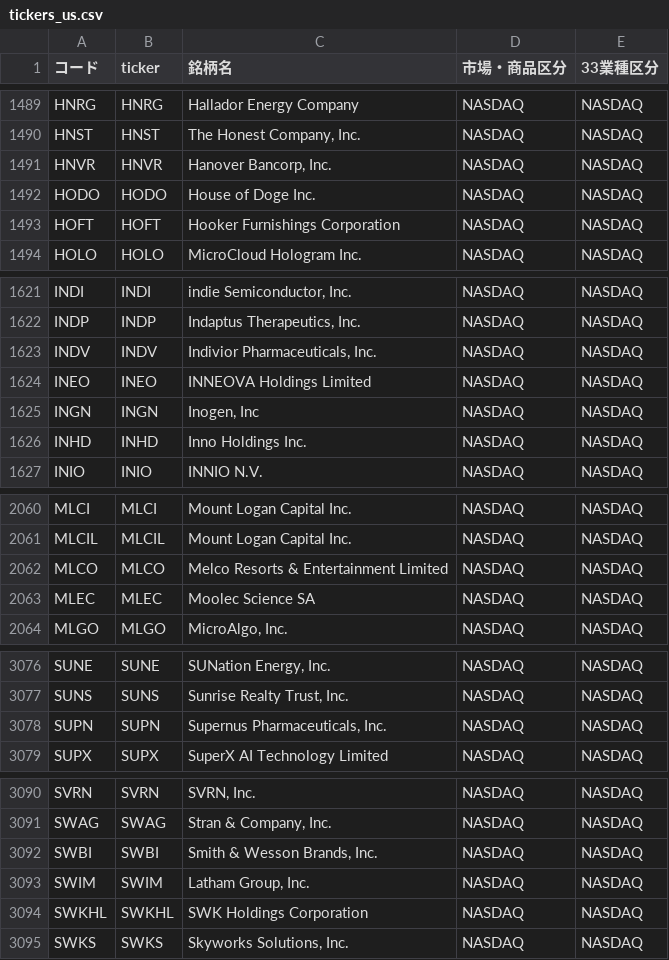
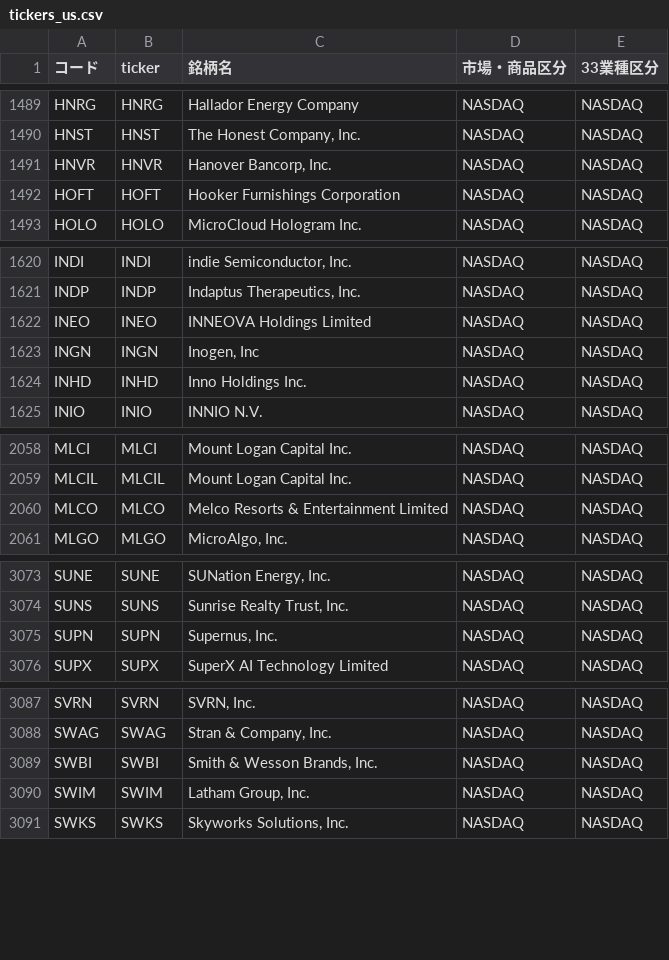
Before and after one commit to mnghfxiidm4ad-rgb/Stock-Price-Heat-Map, a CSV file: lists/tickers_us.csv, drawn as a sheet; only a part is shown, gaps mark what is left out.

```diff
--- a/lists/tickers_us.csv
+++ b/lists/tickers_us.csv
@@ -1491,3 +1491,2 @@ HNST,HNST,"The Honest Company, Inc.",NASDAQ,NASDAQ
 HNVR,HNVR,"Hanover Bancorp, Inc.",NASDAQ,NASDAQ
-HODO,HODO,House of Doge Inc.,NASDAQ,NASDAQ
 HOFT,HOFT,Hooker Furnishings Corporation,NASDAQ,NASDAQ
@@ -1622,3 +1621,2 @@ INDI,INDI,"indie Semiconductor, Inc.",NASDAQ,NASDAQ
 INDP,INDP,"Indaptus Therapeutics, Inc.",NASDAQ,NASDAQ
-INDV,INDV,"Indivior Pharmaceuticals, Inc.",NASDAQ,NASDAQ
 INEO,INEO,INNEOVA Holdings Limited,NASDAQ,NASDAQ
@@ -2062,3 +2060,2 @@ MLCIL,MLCIL,Mount Logan Capital Inc.,NASDAQ,NASDAQ
 MLCO,MLCO,Melco Resorts & Entertainment Limited,NASDAQ,NASDAQ
-MLEC,MLEC,Moolec Science SA,NASDAQ,NASDAQ
 MLGO,MLGO,"MicroAlgo, Inc.",NASDAQ,NASDAQ
@@ -3077,3 +3074,3 @@ SUNE,SUNE,"SUNation Energy, Inc.",NASDAQ,NASDAQ
 SUNS,SUNS,"Sunrise Realty Trust, Inc.",NASDAQ,NASDAQ
-SUPN,SUPN,"Supernus Pharmaceuticals, Inc.",NASDAQ,NASDAQ
+SUPN,SUPN,"Supernus, Inc.",NASDAQ,NASDAQ
 SUPX,SUPX,SuperX AI Technology Limited,NASDAQ,NASDAQ
@@ -3093,3 +3090,2 @@ SWBI,SWBI,"Smith & Wesson Brands, Inc.",NASDAQ,NASDAQ
 SWIM,SWIM,"Latham Group, Inc.",NASDAQ,NASDAQ
-SWKHL,SWKHL,SWK Holdings Corporation,NASDAQ,NASDAQ
 SWKS,SWKS,"Skyworks Solutions, Inc.",NASDAQ,NASDAQ
```
Also changed, not shown: 3 other files.
